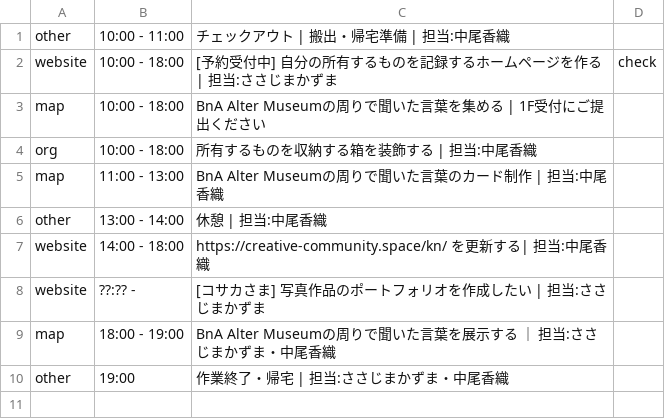
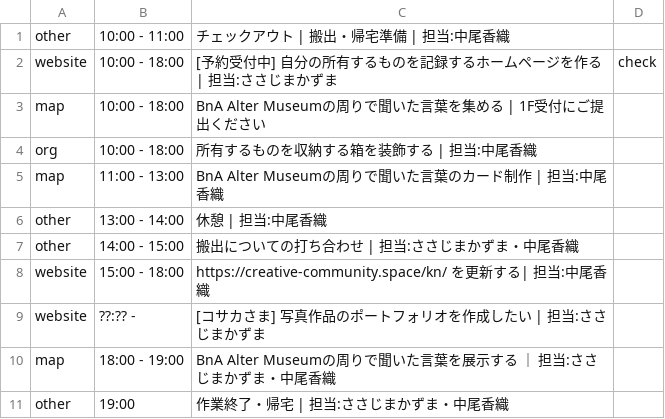
Before and after one commit to the-things-i-we-own/-, a CSV file: 3d/0816/list.csv, drawn as a sheet.

Commit message:
Update list.csv

```diff
--- a/3d/0816/list.csv
+++ b/3d/0816/list.csv
@@ -6,3 +6,4 @@ map,11:00 - 13:00,BnA Alter Museumの周りで聞いた言葉のカード制作
 other,13:00 - 14:00,休憩 | 担当:中尾香織,
-website,14:00 - 18:00,https://creative-community.space/kn/ を更新する| 担当:中尾香織,
+other,14:00 - 15:00,搬出についての打ち合わせ | 担当:ささじまかずま・中尾香織,
+website,15:00 - 18:00,https://creative-community.space/kn/ を更新する| 担当:中尾香織,
 website,??:?? - ,[コサカさま] 写真作品のポートフォリオを作成したい | 担当:ささじまかずま,
```
